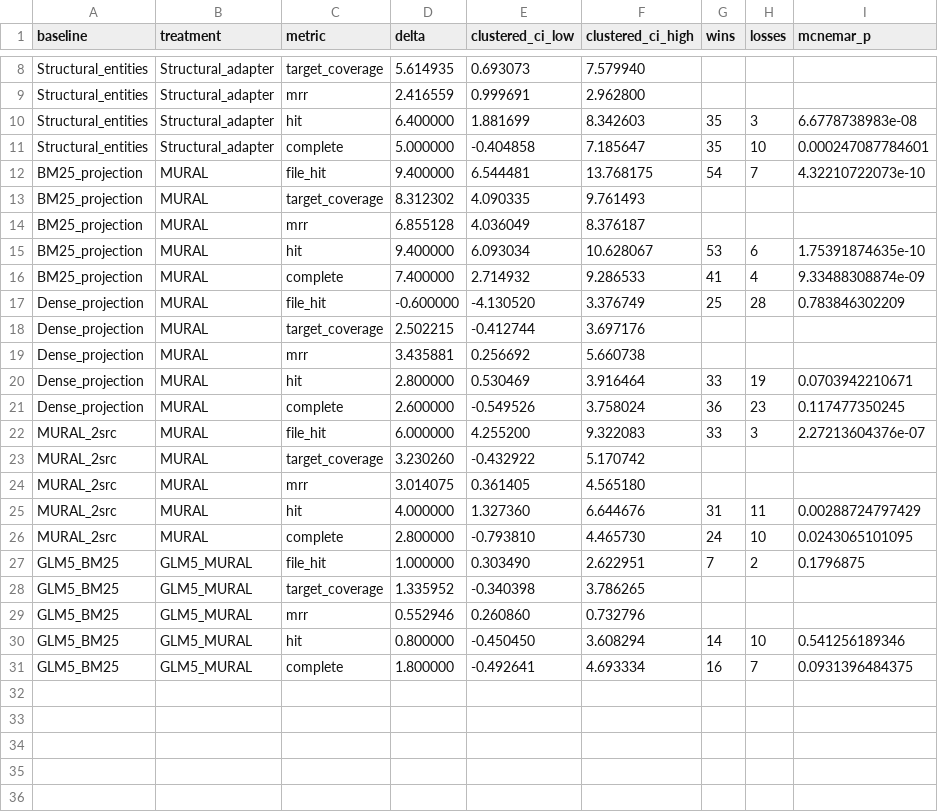
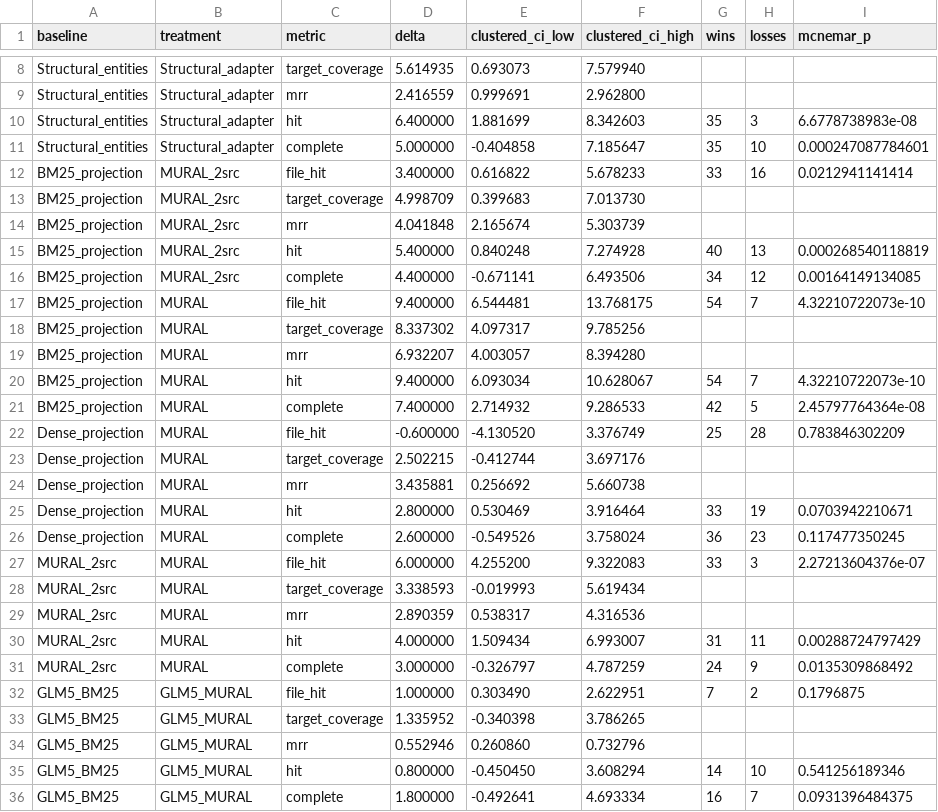
Before and after one commit to buaabarty/MURAL, a TSV file: artifacts/results/strict_localization_paired_20260719.tsv, drawn as a sheet; only a part is shown, gaps mark what is left out; the diff covers the shown part only.

Commit message:
Bind human audit to exact MURAL configurations

```diff
--- a/artifacts/results/strict_localization_paired_20260719.tsv
+++ b/artifacts/results/strict_localization_paired_20260719.tsv
@@ -11,7 +11,12 @@ Structural_entities	Structural_adapter	hit	6.400000	1.881699	8.342603	35	3	6.677
 Structural_entities	Structural_adapter	complete	5.000000	-0.404858	7.185647	35	10	0.000247087784601
+BM25_projection	MURAL_2src	file_hit	3.400000	0.616822	5.678233	33	16	0.0212941141414
+BM25_projection	MURAL_2src	target_coverage	4.998709	0.399683	7.013730			
+BM25_projection	MURAL_2src	mrr	4.041848	2.165674	5.303739			
+BM25_projection	MURAL_2src	hit	5.400000	0.840248	7.274928	40	13	0.000268540118819
+BM25_projection	MURAL_2src	complete	4.400000	-0.671141	6.493506	34	12	0.00164149134085
 BM25_projection	MURAL	file_hit	9.400000	6.544481	13.768175	54	7	4.32210722073e-10
-BM25_projection	MURAL	target_coverage	8.312302	4.090335	9.761493			
-BM25_projection	MURAL	mrr	6.855128	4.036049	8.376187			
-BM25_projection	MURAL	hit	9.400000	6.093034	10.628067	53	6	1.75391874635e-10
-BM25_projection	MURAL	complete	7.400000	2.714932	9.286533	41	4	9.33488308874e-09
+BM25_projection	MURAL	target_coverage	8.337302	4.097317	9.785256			
+BM25_projection	MURAL	mrr	6.932207	4.003057	8.394280			
+BM25_projection	MURAL	hit	9.400000	6.093034	10.628067	54	7	4.32210722073e-10
+BM25_projection	MURAL	complete	7.400000	2.714932	9.286533	42	5	2.45797764364e-08
 Dense_projection	MURAL	file_hit	-0.600000	-4.130520	3.376749	25	28	0.783846302209
@@ -22,6 +27,6 @@ Dense_projection	MURAL	complete	2.600000	-0.549526	3.758024	36	23	0.117477350245
 MURAL_2src	MURAL	file_hit	6.000000	4.255200	9.322083	33	3	2.27213604376e-07
-MURAL_2src	MURAL	target_coverage	3.230260	-0.432922	5.170742			
-MURAL_2src	MURAL	mrr	3.014075	0.361405	4.565180			
-MURAL_2src	MURAL	hit	4.000000	1.327360	6.644676	31	11	0.00288724797429
-MURAL_2src	MURAL	complete	2.800000	-0.793810	4.465730	24	10	0.0243065101095
+MURAL_2src	MURAL	target_coverage	3.338593	-0.019993	5.619434			
+MURAL_2src	MURAL	mrr	2.890359	0.538317	4.316536			
+MURAL_2src	MURAL	hit	4.000000	1.509434	6.993007	31	11	0.00288724797429
+MURAL_2src	MURAL	complete	3.000000	-0.326797	4.787259	24	9	0.0135309868492
 GLM5_BM25	GLM5_MURAL	file_hit	1.000000	0.303490	2.622951	7	2	0.1796875
```
Also changed, not shown: 12 edited cells elsewhere in this file, artifacts/results/strict_localization_instances_20260719.tsv, artifacts/results/strict_localization_summary_20260719.tsv, 28 other files.
